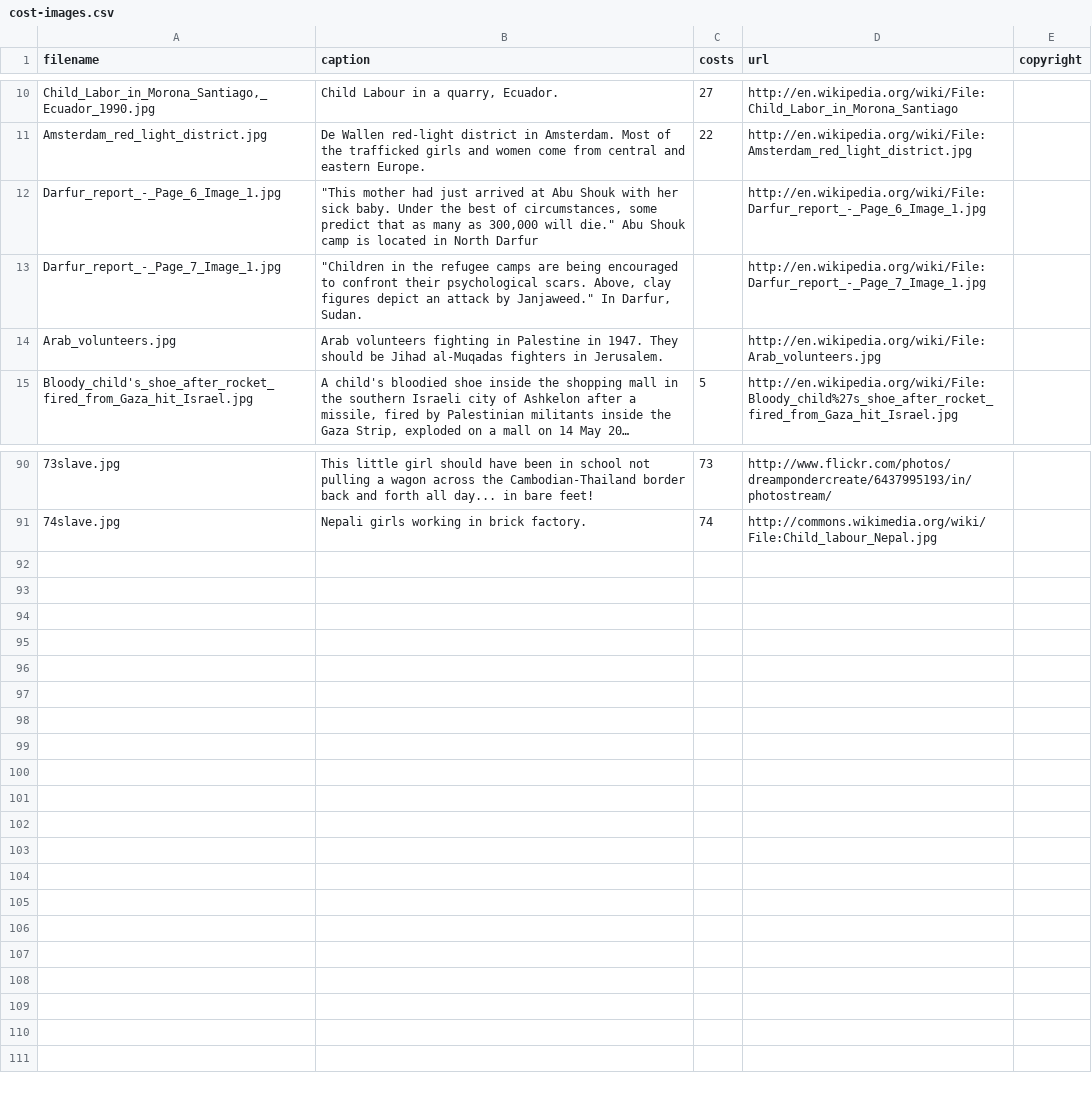
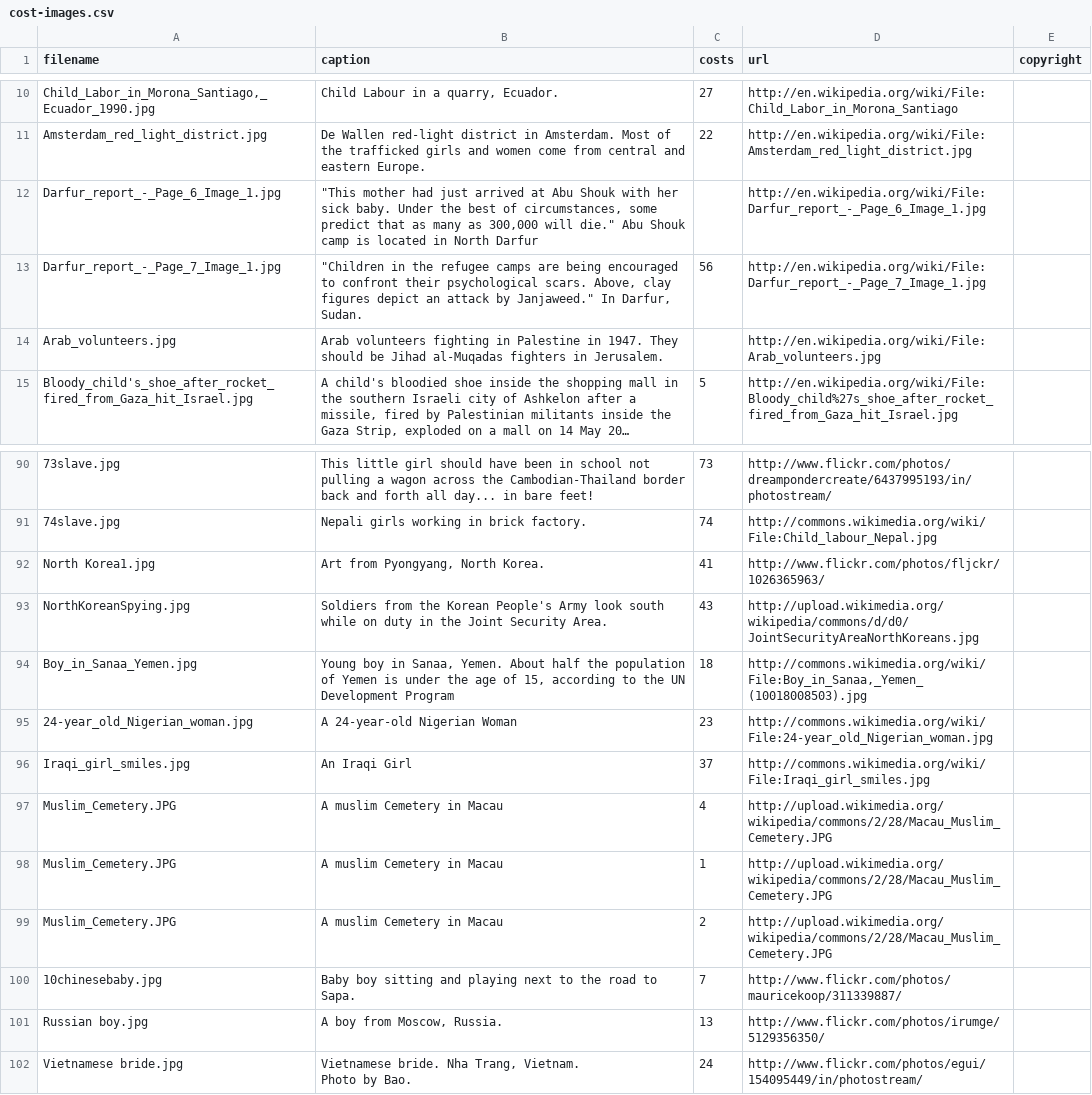
Before and after one commit to matt-cook/price-of-humanity, a CSV file: data/cost-images.csv, drawn as a sheet; only a part is shown, gaps mark what is left out; long unchanged cells end in …; ↵ is a line break in a cell; the diff names each change by its address in the sheet, - before the commit and + after, or states it on an @@ line.

Commit message:
updated image data

```diff
--- a/data/cost-images.csv
+++ b/data/cost-images.csv
-C13 (costs): (empty)
+C13 (costs): 56
+row 92: North Korea1.jpg | Art from Pyongyang, North Korea. | 41 | http://www.flickr.com/photos/fljckr/1026365963/
+row 93: NorthKoreanSpying.jpg | Soldiers from the Korean People's Army look south while on duty in the Joint Security Area. | 43 | http://upload.wikimedia.org/wikipedia/commons/d/d0/JointSecurityAreaNorthKoreans.jpg
+row 94: Boy_in_Sanaa_Yemen.jpg | Young boy in Sanaa, Yemen. About half the population of Yemen is under the age of 15, according to the UN Development Program | 18 | http://commons.wikimedia.org/wiki/File:Boy_in_Sanaa,_Yemen_(10018008503).jpg
+row 95: 24-year_old_Nigerian_woman.jpg | A 24-year-old Nigerian Woman | 23 | http://commons.wikimedia.org/wiki/File:24-year_old_Nigerian_woman.jpg
+row 96: Iraqi_girl_smiles.jpg | An Iraqi Girl | 37 | http://commons.wikimedia.org/wiki/File:Iraqi_girl_smiles.jpg
+row 97: Muslim_Cemetery.JPG | A muslim Cemetery in Macau | 4 | http://upload.wikimedia.org/wikipedia/commons/2/28/Macau_Muslim_Cemetery.JPG
+row 98: Muslim_Cemetery.JPG | A muslim Cemetery in Macau | 1 | http://upload.wikimedia.org/wikipedia/commons/2/28/Macau_Muslim_Cemetery.JPG
+row 99: Muslim_Cemetery.JPG | A muslim Cemetery in Macau | 2 | http://upload.wikimedia.org/wikipedia/commons/2/28/Macau_Muslim_Cemetery.JPG
+row 100: 10chinesebaby.jpg | Baby boy sitting and playing next to the road to Sapa. | 7 | http://www.flickr.com/photos/mauricekoop/311339887/
+row 101: Russian boy.jpg | A boy from Moscow, Russia. | 13 | http://www.flickr.com/photos/irumge/5129356350/
+row 102: Vietnamese bride.jpg | Vietnamese bride. Nha Trang, Vietnam. ↵ Photo by Bao. | 24 | http://www.flickr.com/photos/egui/154095449/in/photostream/
```
